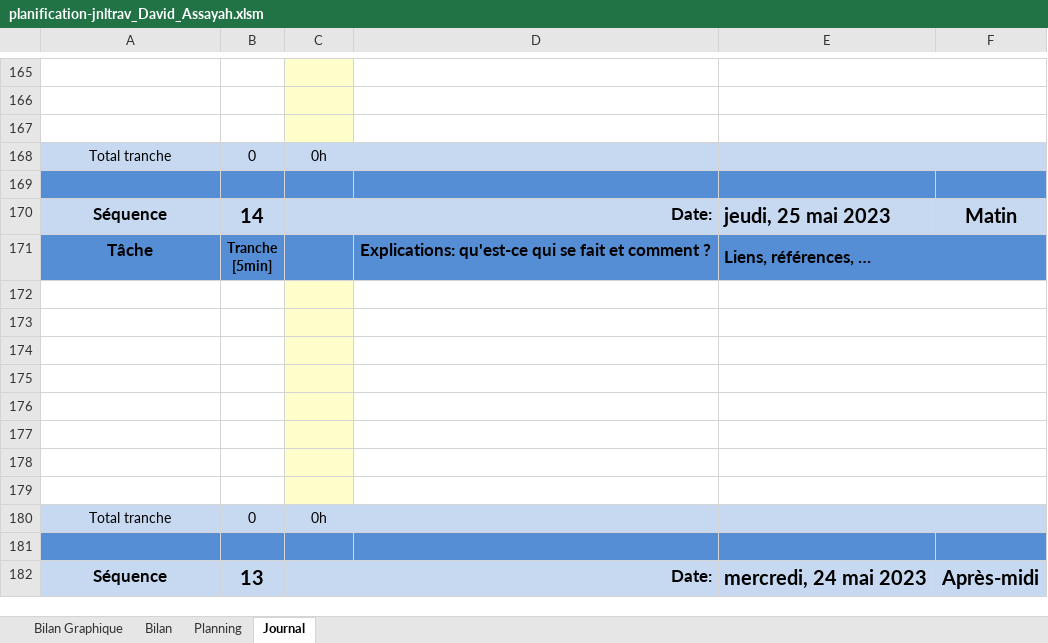
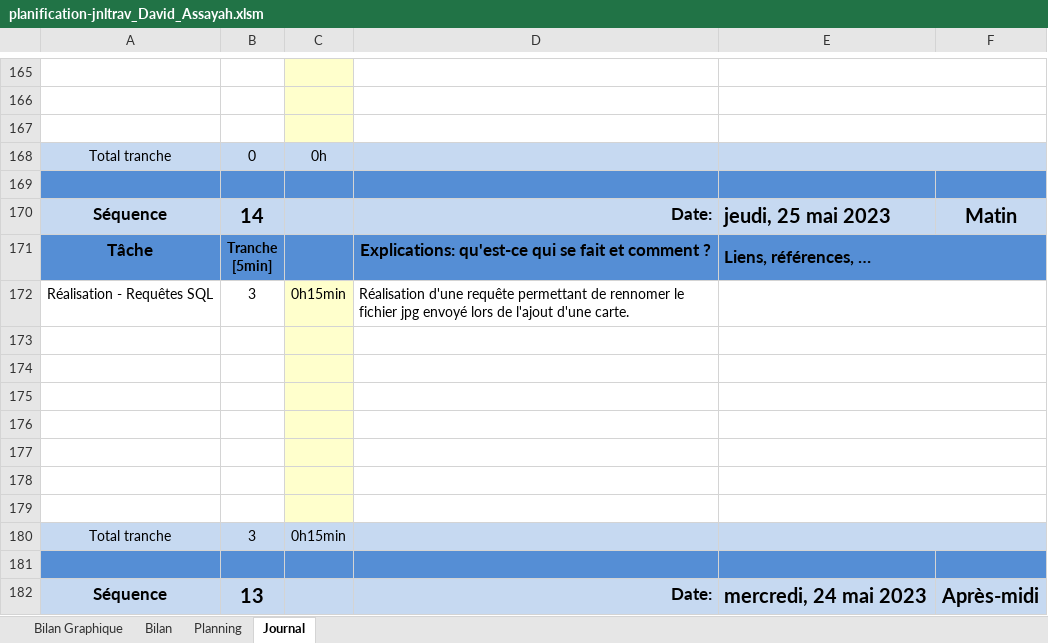
Before and after one commit to davassayah/TPI_David_Assayah_2023, an Excel workbook: doc/planification-jnltrav_David_Assayah.xlsm, sheet Journal, drawn as a sheet; only a part is shown, gaps mark what is left out; values as stored, in another font and other column widths than the file's, no borders; charts and pictures and conditional formats not drawn; 1 other sheet too large or unreadable and not compared; removed rows and columns are numbered as before the commit, all else as after; the diff names each change by its address in the sheet, - before the commit and + after, or states it on an @@ line.

Commit message:
Modifications admin

```diff
--- a/doc/planification-jnltrav_David_Assayah.xlsm (sheet Journal)
+++ b/doc/planification-jnltrav_David_Assayah.xlsm (sheet Journal)
+row 172: Réalisation - Requêtes SQL | 3 | 0h15min | Réalisation d'une requête permettant de rennomer le fichier jpg envoyé lors de l'ajout d'une carte.
-row 179: (empty)
-B180: 0
+B180: 3
-C180: 0h
+C180: 0h15min
```
Also changed, not shown: formulas that keep their value, charts or pictures.
